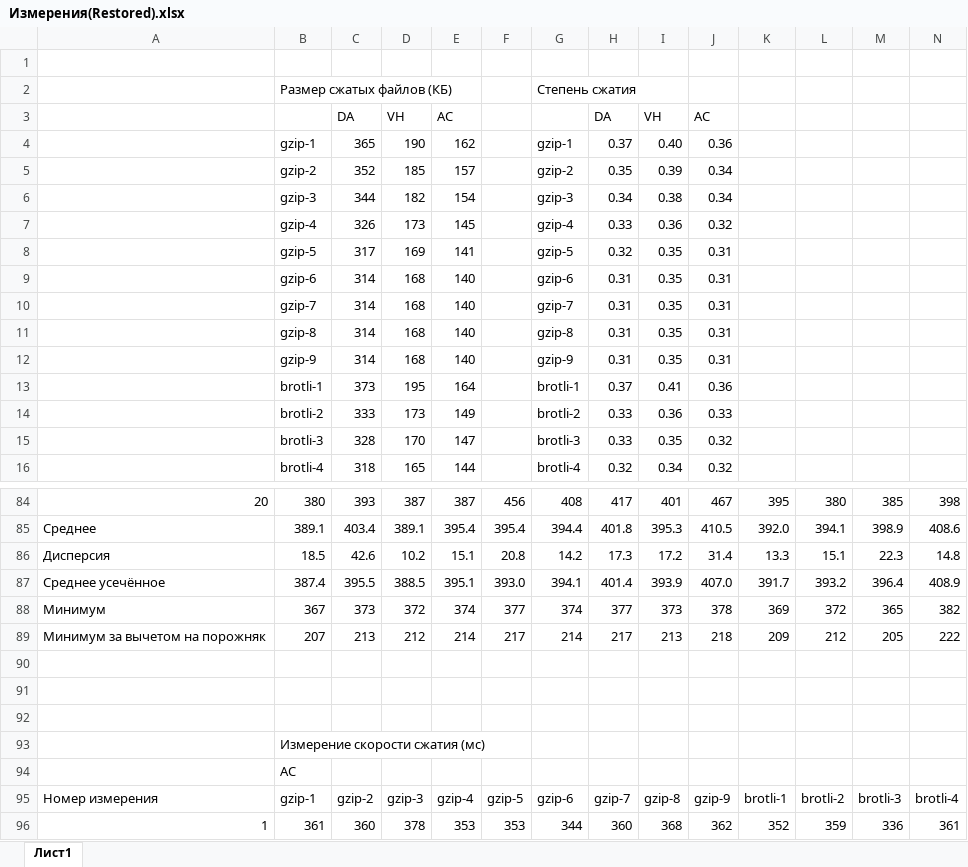
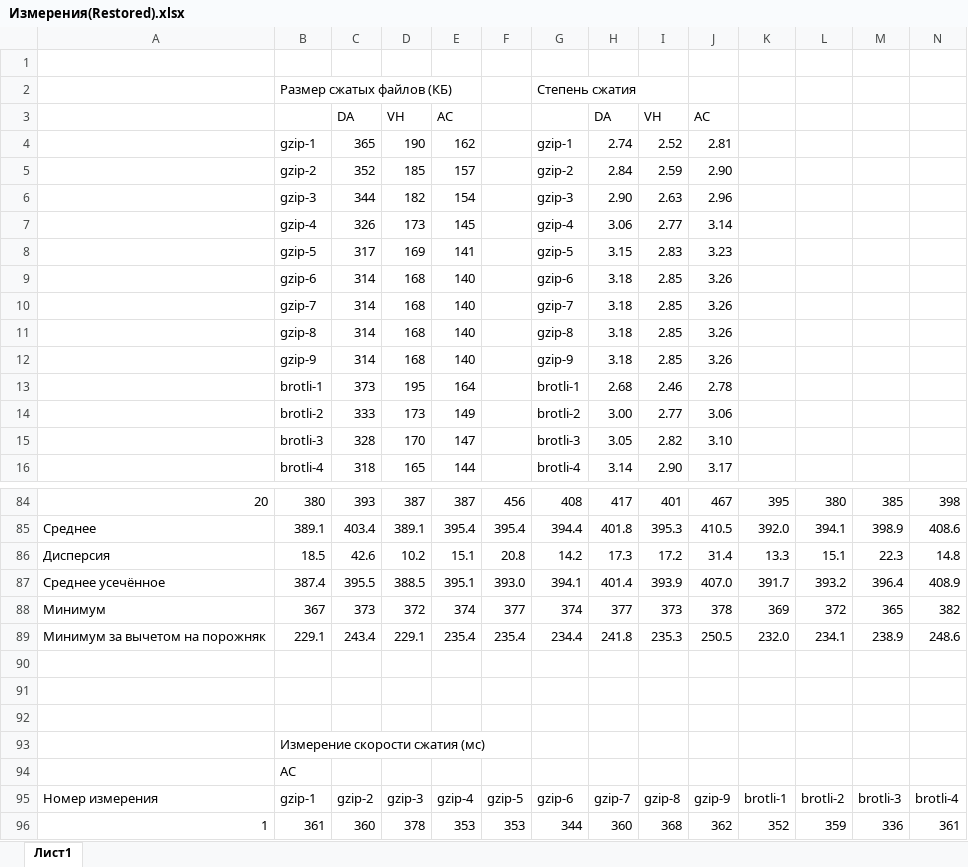
Before and after one commit to FedorovIV/diploma, an Excel workbook: Работа/Сравнение brotli, gzip Измерения/Измерения(Restored).xlsx, sheet Лист1, drawn as a sheet; only a part is shown, gaps mark what is left out; values as stored, in another font and other column widths than the file's, no borders; removed rows and columns are numbered as before the commit, all else as after; rows hold the shown columns only; the diff covers the shown part only; the diff names each change by its address in the sheet, - before the commit and + after, or states it on an @@ line.

```diff
--- a/Работа/Сравнение brotli, gzip Измерения/Измерения(Restored).xlsx (sheet Лист1)
+++ b/Работа/Сравнение brotli, gzip Измерения/Измерения(Restored).xlsx (sheet Лист1)
-H4: 0.37
+H4: 2.74
-I4: 0.40
+I4: 2.52
-J4: 0.36
+J4: 2.81
-H5: 0.35
+H5: 2.84
-I5: 0.39
+I5: 2.59
-J5: 0.34
+J5: 2.90
-H6: 0.34
+H6: 2.90
-I6: 0.38
+I6: 2.63
-J6: 0.34
+J6: 2.96
-H7: 0.33
+H7: 3.06
-I7: 0.36
+I7: 2.77
-J7: 0.32
+J7: 3.14
-H8: 0.32
+H8: 3.15
-I8: 0.35
+I8: 2.83
-J8: 0.31
+J8: 3.23
-H9:H12: 0.31
+H9:H12: 3.18
-I9:I12: 0.35
+I9:I12: 2.85
-J9:J12: 0.31
+J9:J12: 3.26
-H13: 0.37
+H13: 2.68
-I13: 0.41
+I13: 2.46
-J13: 0.36
+J13: 2.78
-H14: 0.33
+H14: 3.00
-I14: 0.36
+I14: 2.77
-J14: 0.33
+J14: 3.06
-H15: 0.33
+H15: 3.05
-I15: 0.35
+I15: 2.82
-J15: 0.32
+J15: 3.10
-H16: 0.32
+H16: 3.14
-I16: 0.34
+I16: 2.90
-J16: 0.32
+J16: 3.17
-row 89: Минимум за вычетом на порожняк | 207 | 213 | 212 | 214 | 217 | 214 | 217 | 213 | 218 | 209 | 212 | 205 | 222
+row 89: Минимум за вычетом на порожняк | 229.1 | 243.4 | 229.1 | 235.4 | 235.4 | 234.4 | 241.8 | 235.3 | 250.5 | 232.0 | 234.1 | 238.9 | 248.6
```
Also changed, not shown: 2 added rows, 2 removed rows and 21 edited cells elsewhere in this sheet, 37 other files.
